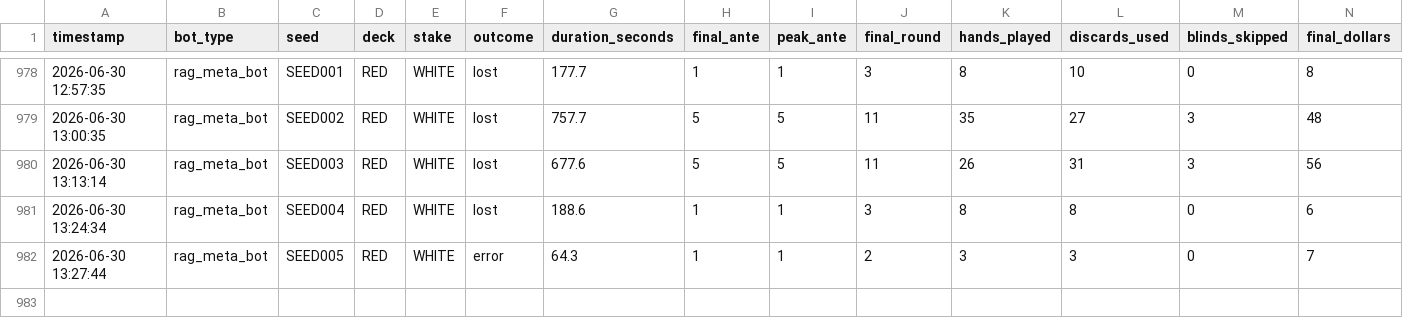
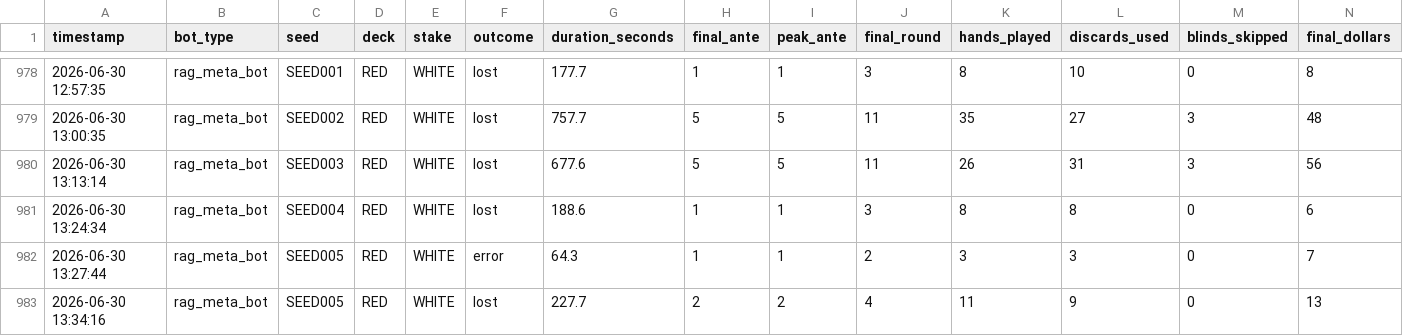
Before and after one commit to VinayakMaharaj/balatro_research, a CSV file: results.csv, drawn as a sheet; only a part is shown, gaps mark what is left out; rows hold the shown columns only; the diff names each change by its address in the sheet, - before the commit and + after, or states it on an @@ line.

Commit message:
results from rag meta

```diff
--- a/results.csv
+++ b/results.csv
+row 983: 2026-06-30 13:34:16 | rag_meta_bot | SEED005 | RED | WHITE | lost | 227.7 | 2 | 2 | 4 | 11 | 9 | 0 | 13
```
Also changed, not shown: 2 other files.
